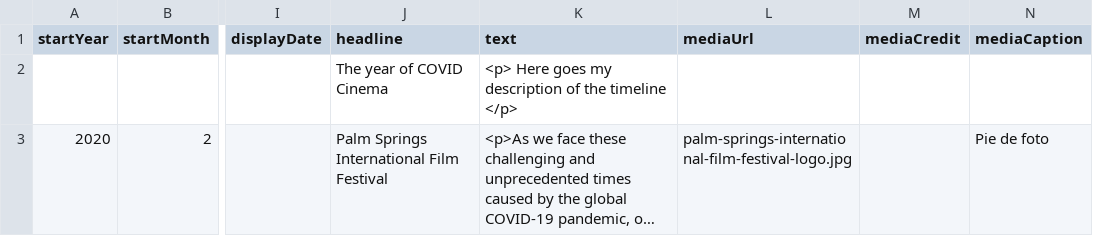
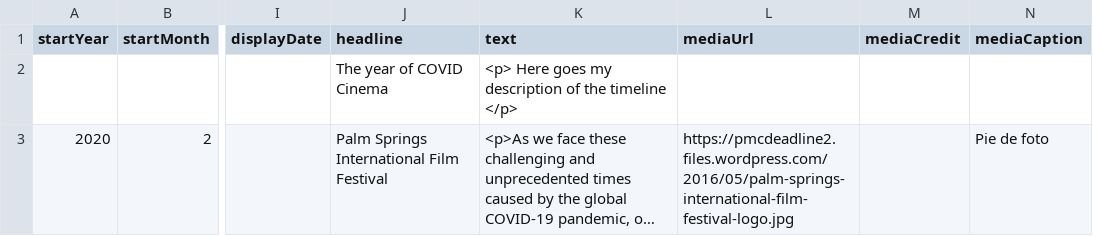
Before and after one commit to DeustoDatacom/MSGW-timeline, a CSV file: docs/group1/timeline-data.csv, drawn as a sheet; only a part is shown, gaps mark what is left out; long unchanged cells end in …; the diff names each change by its address in the sheet, - before the commit and + after, or states it on an @@ line.

Commit message:
Testing

```diff
--- a/docs/group1/timeline-data.csv
+++ b/docs/group1/timeline-data.csv
-L3 (mediaUrl): palm-springs-international-film-festival-logo.jpg
+L3 (mediaUrl): https://pmcdeadline2.files.wordpress.com/2016/05/palm-springs-international-film-festival-logo.jpg
```
